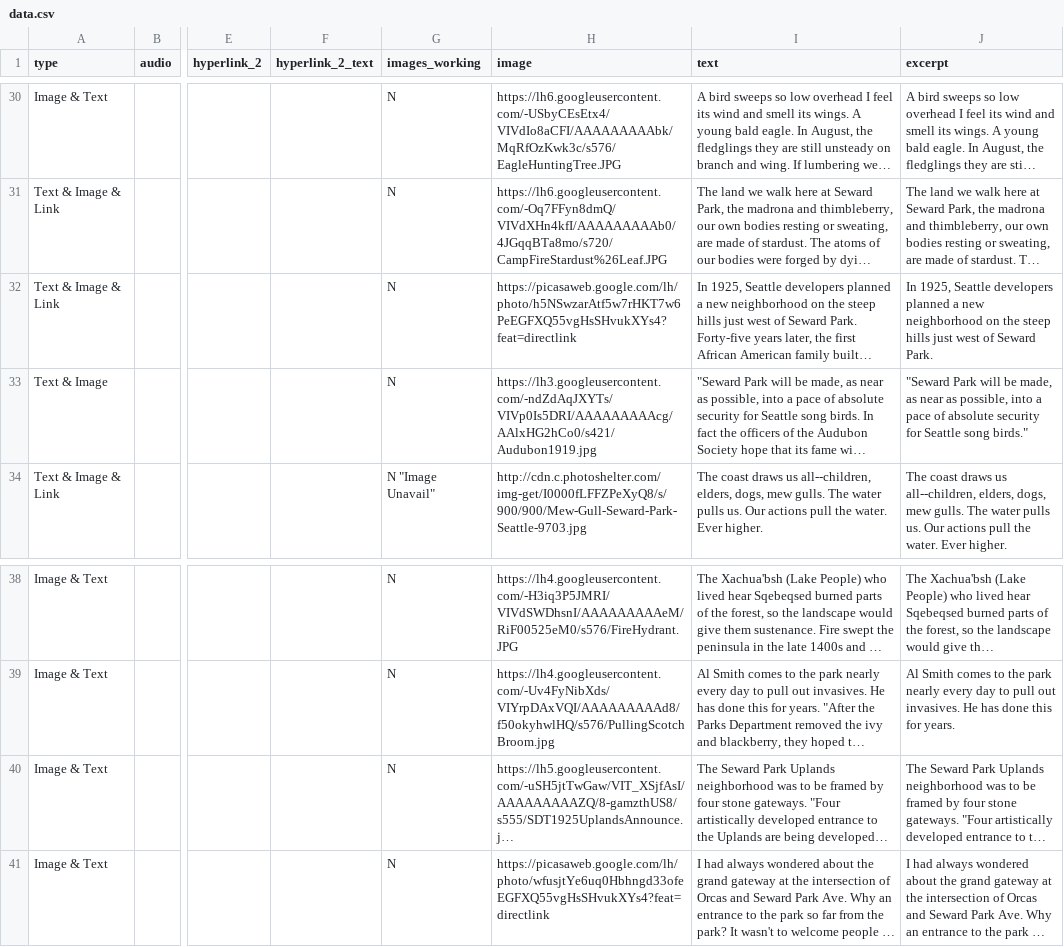
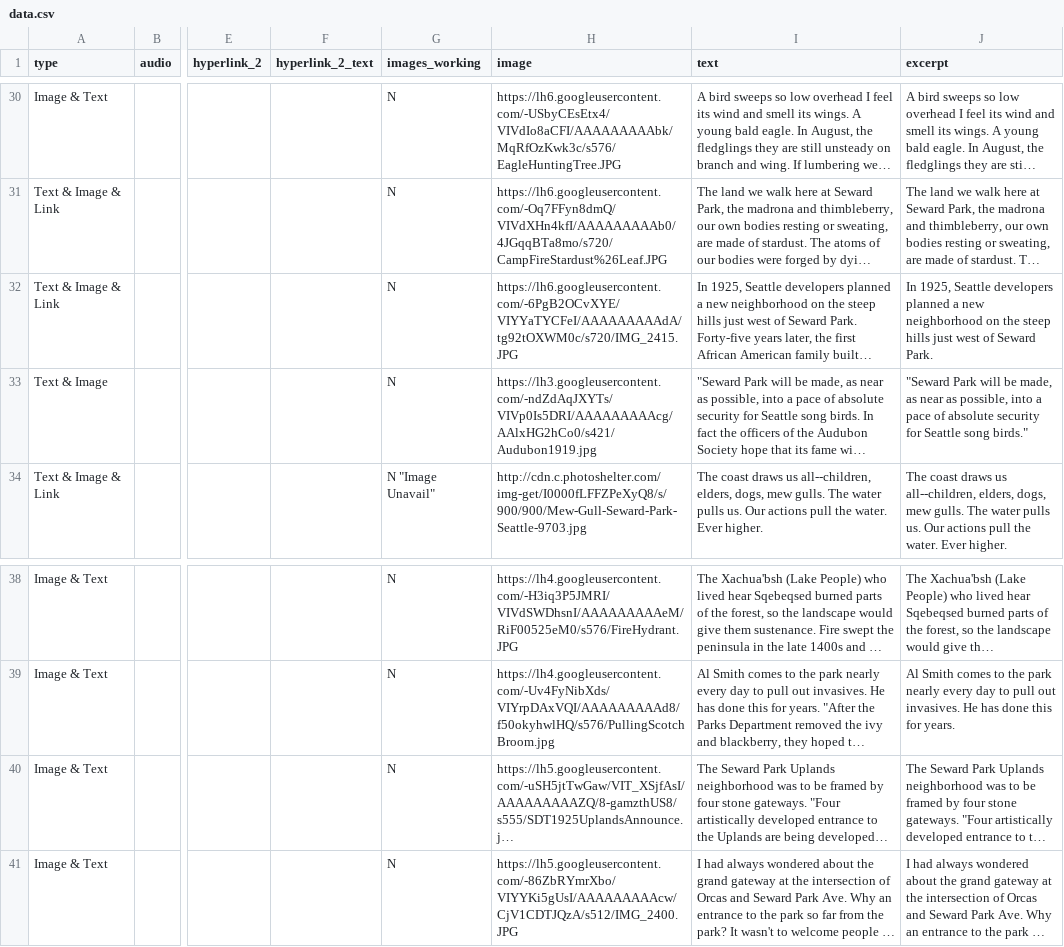
Before and after one commit to sewardparkstories/sewardparkstories.org, a CSV file: data.csv, drawn as a sheet; only a part is shown, gaps mark what is left out; long unchanged cells end in …; the diff names each change by its address in the sheet, - before the commit and + after, or states it on an @@ line.

Commit message:
update data

```diff
--- a/data.csv
+++ b/data.csv
-H32 (image): https://picasaweb.google.com/lh/photo/h5NSwzarAtf5w7rHKT7w6PeEGFXQ55vgHsSHvukXYs4?feat=directlink
+H32 (image): https://lh6.googleusercontent.com/-6PgB2OCvXYE/VIYYaTYCFeI/AAAAAAAAAdA/tg92tOXWM0c/s720/IMG_2415.JPG
-H41 (image): https://picasaweb.google.com/lh/photo/wfusjtYe6uq0Hbhngd33ofeEGFXQ55vgHsSHvukXYs4?feat=directlink
+H41 (image): https://lh5.googleusercontent.com/-86ZbRYmrXbo/VIYYKi5gUsI/AAAAAAAAAcw/CjV1CDTJQzA/s512/IMG_2400.JPG
```
Also changed, not shown: 2 other files.
